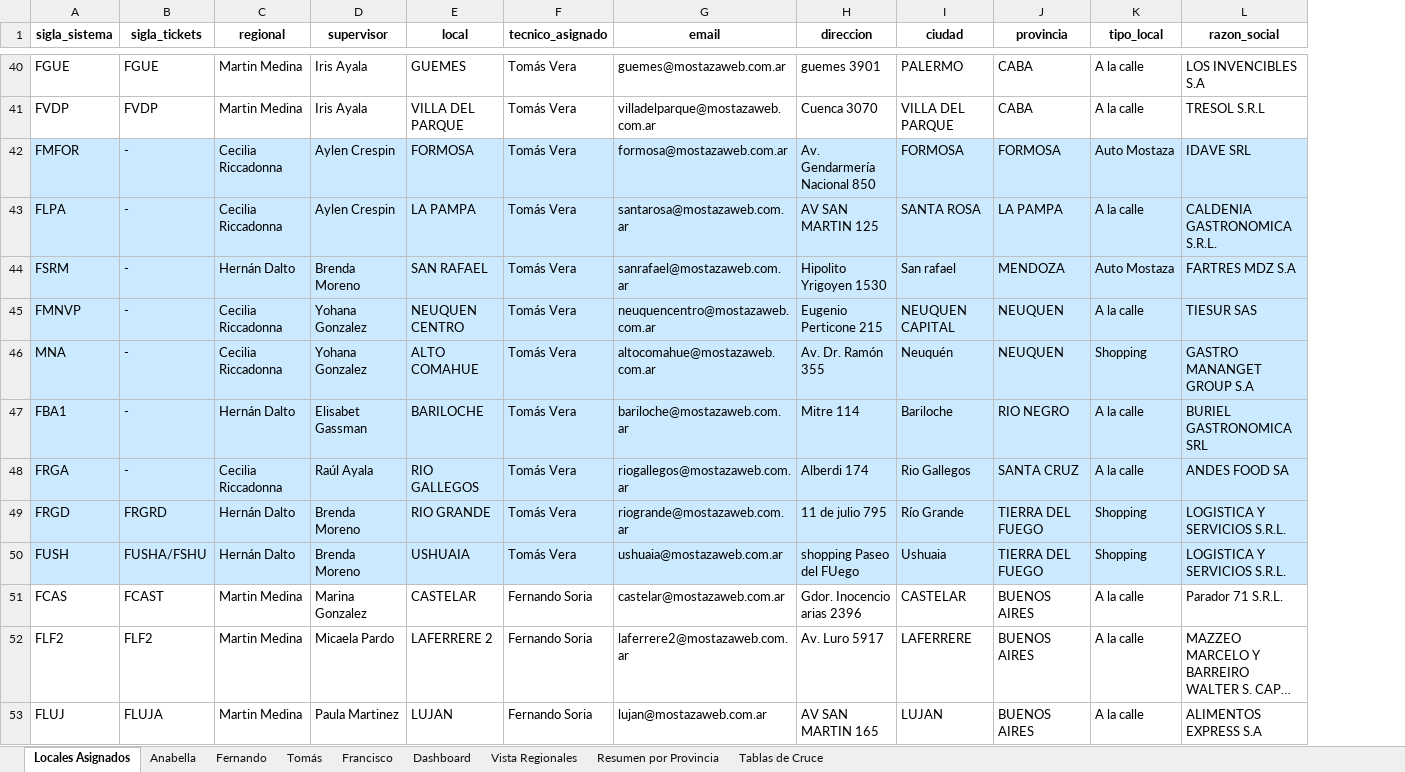
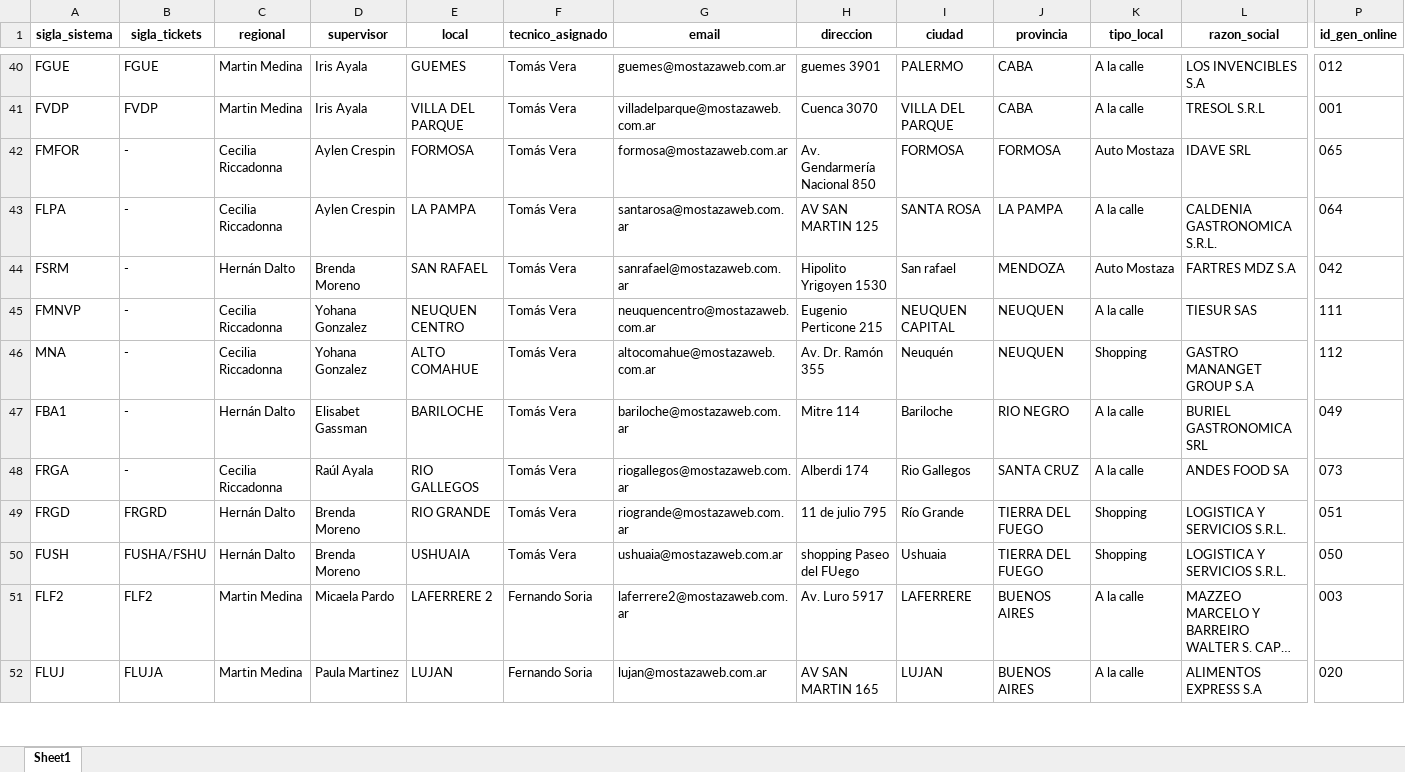
Before and after one commit to CristianMerlo/ductos_propios_mostaza, an Excel workbook: Franquicias/Buscador de Locales/source/Locales_Asignados.xlsx, sheet Sheet1, drawn as a sheet; only a part is shown, gaps mark what is left out; long unchanged cells end in …; values as stored, in another font and other column widths than the file's, no borders; removed rows and columns are numbered as before the commit, all else as after; rows hold the shown columns only; the diff covers the shown part only; the diff names each change by its address in the sheet, - before the commit and + after, or states it on an @@ line.

Commit message:
feat(datos): agregar columna id_gen_online a la planilla maestra y crear CSV de mapeo de referencia

```diff
--- a/Franquicias/Buscador de Locales/source/Locales_Asignados.xlsx (sheet Sheet1)
+++ b/Franquicias/Buscador de Locales/source/Locales_Asignados.xlsx (sheet Sheet1)
-sheet tab: Locales Asignados
+sheet tab: Sheet1
-sheet tab: Anabella
-sheet tab: Fernando
-sheet tab: Tomás
-sheet tab: Francisco
-sheet tab: Dashboard
-sheet tab: Vista Regionales
-sheet tab: Resumen por Provincia
-sheet tab: Tablas de Cruce
+column P (id_gen_online), rows 40-52: 012 | 001 | 065 | 064 | 042 | 111 | 112 | 049 | 073 | 051 | 050 | 003 | 020
-A42:L50 fill: #CCEAFF
+A42:L50 fill: none
-row 51: FCAS | FCAST | Martin Medina | Marina Gonzalez | CASTELAR | Fernando Soria | castelar@mostazaweb.com.ar | Gdor. Inocencio arias 2396 | CASTELAR | BUENOS AIRES | A la calle | Parador 71 S.R.L.
```
Also changed, not shown: cell formats elsewhere in this sheet, charts or pictures, 1 other file.
